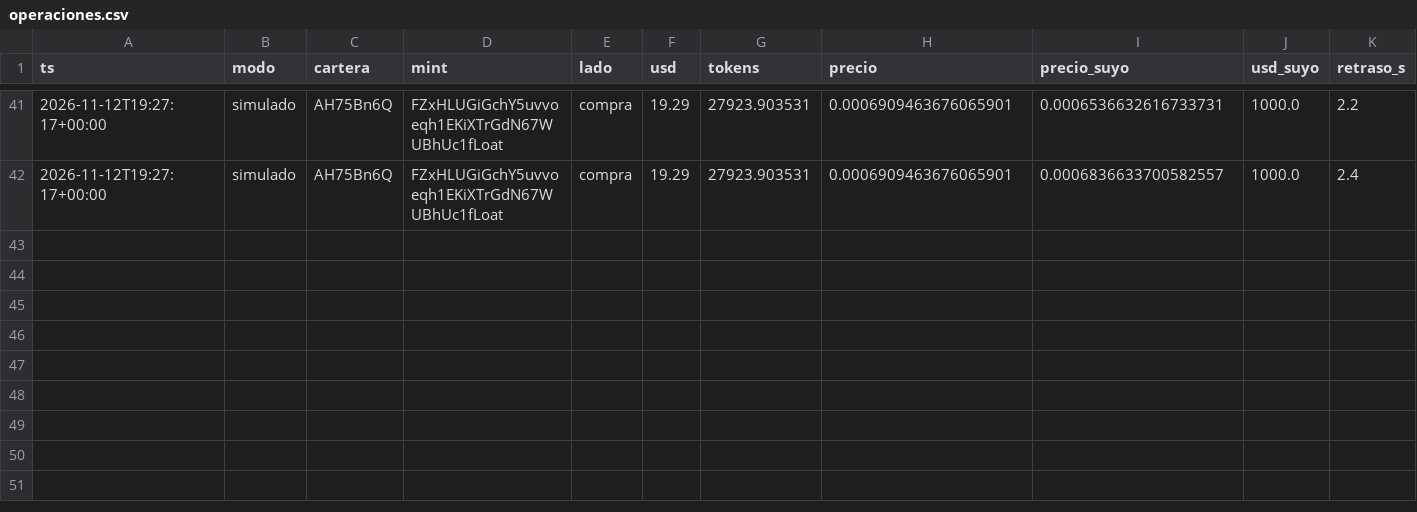
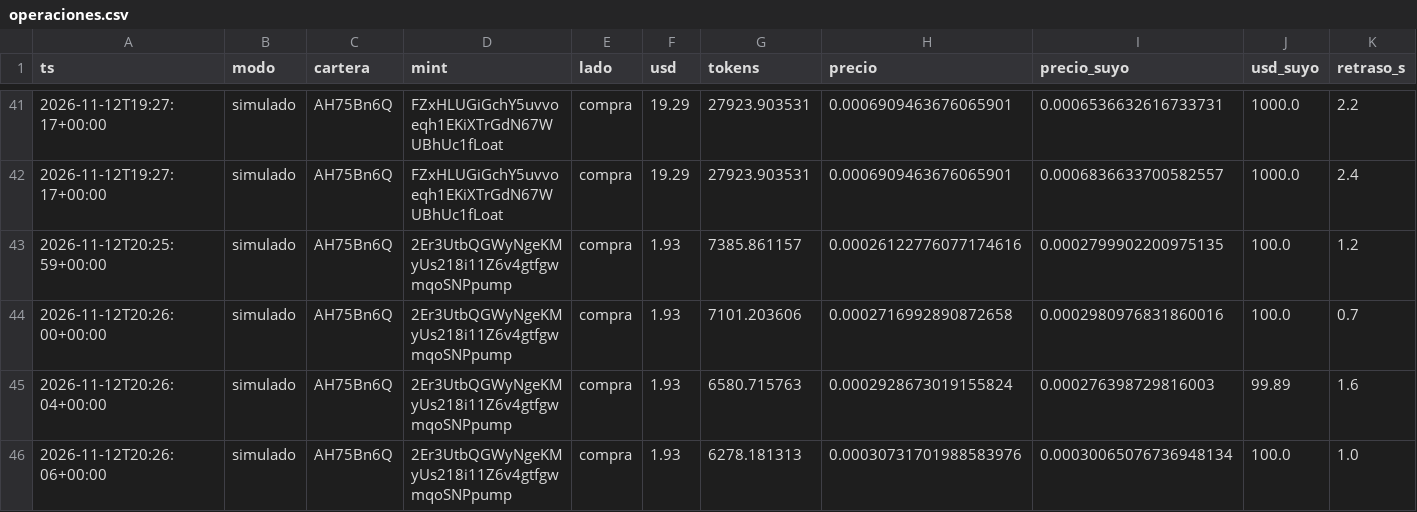
Before and after one commit to eriphelo15/nexus-replicator, a CSV file: v2/operaciones.csv, drawn as a sheet; only a part is shown, gaps mark what is left out; rows hold the shown columns only; the diff names each change by its address in the sheet, - before the commit and + after, or states it on an @@ line.

```diff
--- a/v2/operaciones.csv
+++ b/v2/operaciones.csv
+row 43: 2026-11-12T20:25:59+00:00 | simulado | AH75Bn6Q | 2Er3UtbQGWyNgeKMyUs218i11Z6v4gtfgwmqoSNPpump | compra | 1.93 | 7385.861157 | 0.00026122776077174616 | 0.0002799902200975135 | 100.0 | 1.2
+row 44: 2026-11-12T20:26:00+00:00 | simulado | AH75Bn6Q | 2Er3UtbQGWyNgeKMyUs218i11Z6v4gtfgwmqoSNPpump | compra | 1.93 | 7101.203606 | 0.0002716992890872658 | 0.0002980976831860016 | 100.0 | 0.7
+row 45: 2026-11-12T20:26:04+00:00 | simulado | AH75Bn6Q | 2Er3UtbQGWyNgeKMyUs218i11Z6v4gtfgwmqoSNPpump | compra | 1.93 | 6580.715763 | 0.0002928673019155824 | 0.000276398729816003 | 99.89 | 1.6
+row 46: 2026-11-12T20:26:06+00:00 | simulado | AH75Bn6Q | 2Er3UtbQGWyNgeKMyUs218i11Z6v4gtfgwmqoSNPpump | compra | 1.93 | 6278.181313 | 0.00030731701988583976 | 0.00030065076736948134 | 100.0 | 1.0
```
Also changed, not shown: 2 other files.
